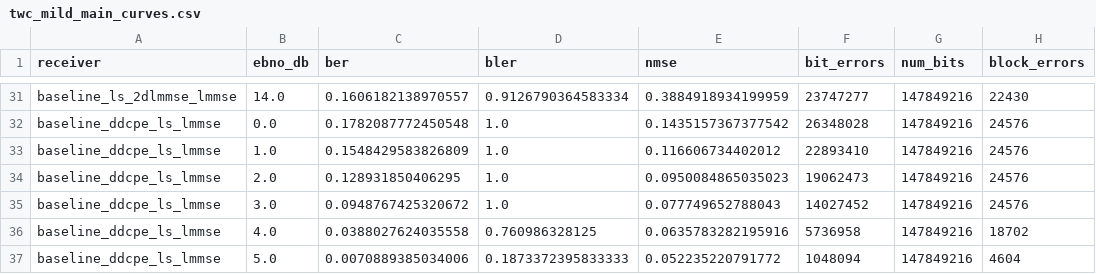
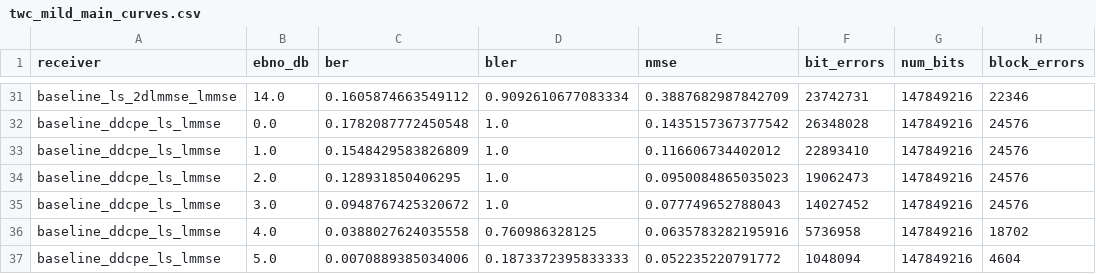
Before and after one commit to afazeliUofT/Universal_Receiver_NEW, a CSV file: TWC_plots2/csv/twc_mild_main_curves.csv, drawn as a sheet; only a part is shown, gaps mark what is left out; the diff covers the shown part only; the diff names each change by its address in the sheet, - before the commit and + after, or states it on an @@ line.

```diff
--- a/TWC_plots2/csv/twc_mild_main_curves.csv
+++ b/TWC_plots2/csv/twc_mild_main_curves.csv
-C31 (ber): 0.1606182138970557
+C31 (ber): 0.1605874663549112
-D31 (bler): 0.9126790364583334
+D31 (bler): 0.9092610677083334
-E31 (nmse): 0.3884918934199959
+E31 (nmse): 0.3887682987842709
-F31 (bit_errors): 23747277
+F31 (bit_errors): 23742731
-H31 (block_errors): 22430
+H31 (block_errors): 22346
```
Also changed, not shown: 62 edited cells elsewhere in this file, TWC_plots2/csv/twc_mild_dmrsrich_curves.csv, 14 other files.
